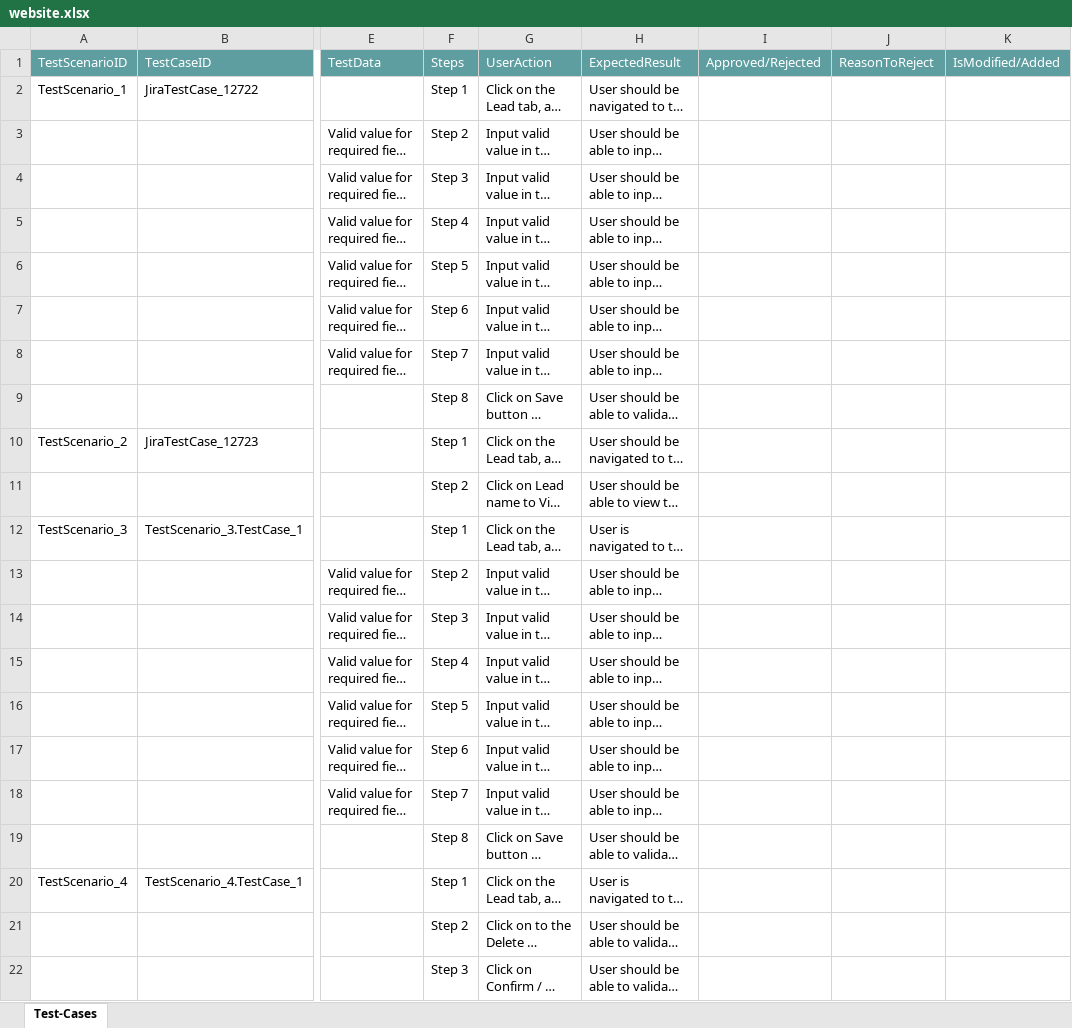
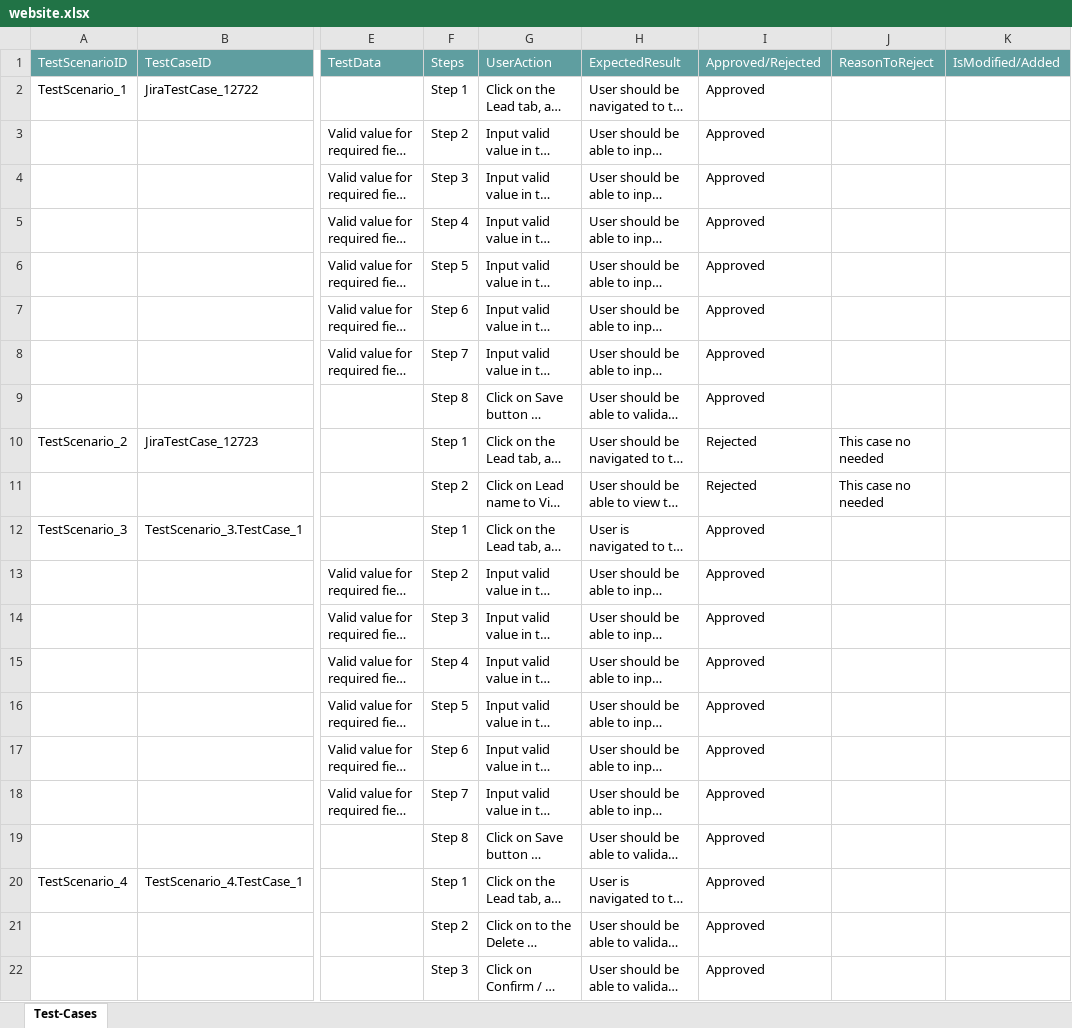
Before and after one commit to ShaikMohamedIrfan/casetest, an Excel workbook: website.xlsx, sheet Test-Cases, drawn as a sheet; only a part is shown, gaps mark what is left out; long unchanged cells end in …; values as stored, in another font and other column widths than the file's, no borders; table styles not drawn; the diff names each change by its address in the sheet, - before the commit and + after, or states it on an @@ line.

Commit message:
Add files via upload

```diff
--- a/website.xlsx (sheet Test-Cases)
+++ b/website.xlsx (sheet Test-Cases)
-I2:I9: (empty)
+I2:I9: Approved
-I10:I11: (empty)
+I10:I11: Rejected
-J10:J11: (empty)
+J10:J11: This case no needed
-I12:I22: (empty)
+I12:I22: Approved
```
